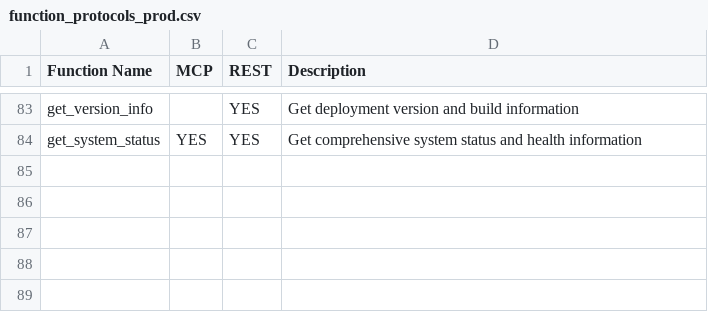
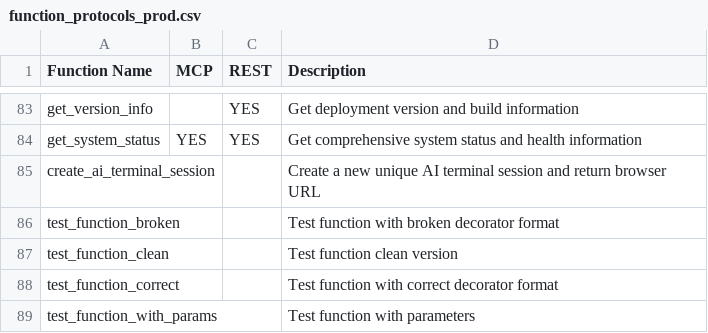
Before and after one commit to franks42/pb-fm-mcp, a CSV file: function_protocols_prod.csv, drawn as a sheet; only a part is shown, gaps mark what is left out.

```diff
--- a/function_protocols_prod.csv
+++ b/function_protocols_prod.csv
@@ -84 +84,6 @@ get_version_info,,YES,Get deployment version and build information
 get_system_status,YES,YES,Get comprehensive system status and health information
+create_ai_terminal_session,,,Create a new unique AI terminal session and return browser URL
+test_function_broken,,,Test function with broken decorator format
+test_function_clean,,,Test function clean version
+test_function_correct,,,Test function with correct decorator format
+test_function_with_params,,,Test function with parameters
```
Also changed, not shown: function_protocols.csv, 24 other files.
